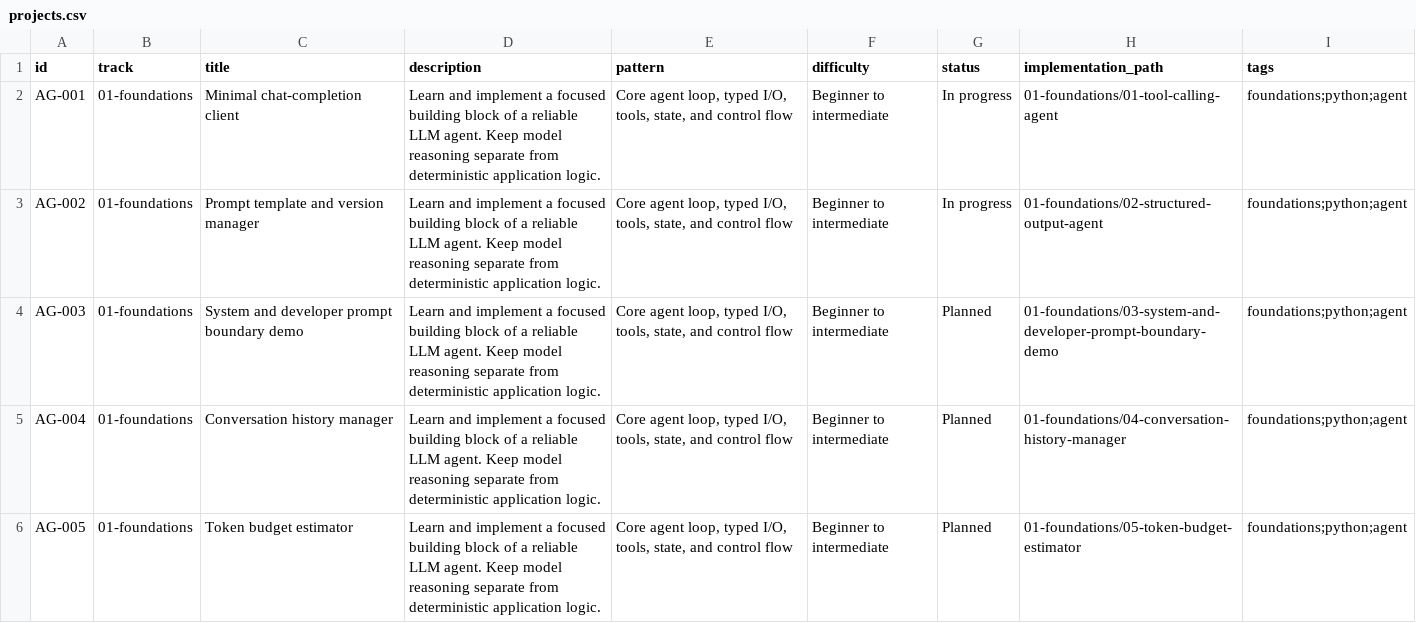
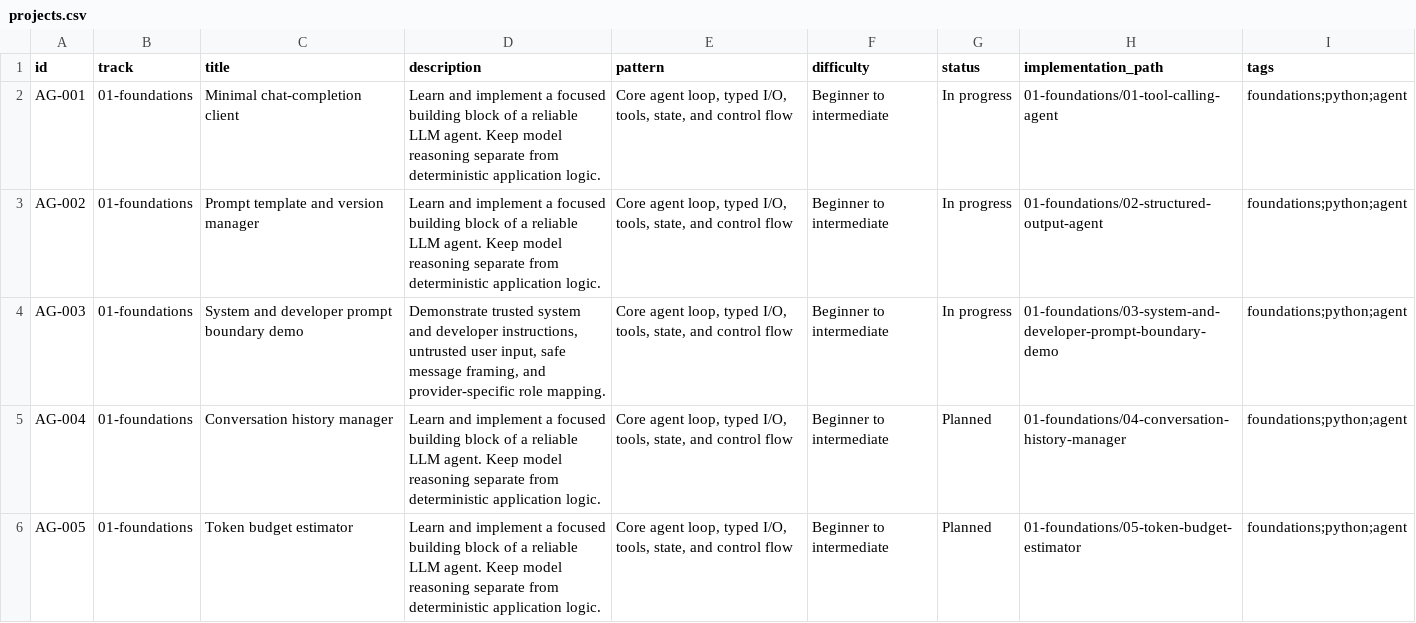
Before and after one commit to BharatJogi777/AI-Agents-Projects, a CSV file: catalogue/projects.csv, drawn as a sheet; only a part is shown.

```diff
--- a/catalogue/projects.csv
+++ b/catalogue/projects.csv
@@ -3,3 +3,3 @@ id,track,title,description,pattern,difficulty,status,implementation_path,tags
 "AG-002","01-foundations","Prompt template and version manager","Learn and implement a focused building block of a reliable LLM agent. Keep model reasoning separate from deterministic application logic.","Core agent loop, typed I/O, tools, state, and control flow","Beginner to intermediate","In progress","01-foundations/02-structured-output-agent","foundations;python;agent"
-"AG-003","01-foundations","System and developer prompt boundary demo","Learn and implement a focused building block of a reliable LLM agent. Keep model reasoning separate from deterministic application logic.","Core agent loop, typed I/O, tools, state, and control flow","Beginner to intermediate","Planned","01-foundations/03-system-and-developer-prompt-boundary-demo","foundations;python;agent"
+"AG-003","01-foundations","System and developer prompt boundary demo","Demonstrate trusted system and developer instructions, untrusted user input, safe message framing, and provider-specific role mapping.","Core agent loop, typed I/O, tools, state, and control flow","Beginner to intermediate","In progress","01-foundations/03-system-and-developer-prompt-boundary-demo","foundations;python;agent"
 "AG-004","01-foundations","Conversation history manager","Learn and implement a focused building block of a reliable LLM agent. Keep model reasoning separate from deterministic application logic.","Core agent loop, typed I/O, tools, state, and control flow","Beginner to intermediate","Planned","01-foundations/04-conversation-history-manager","foundations;python;agent"
```
Also changed, not shown: 11 other files.
